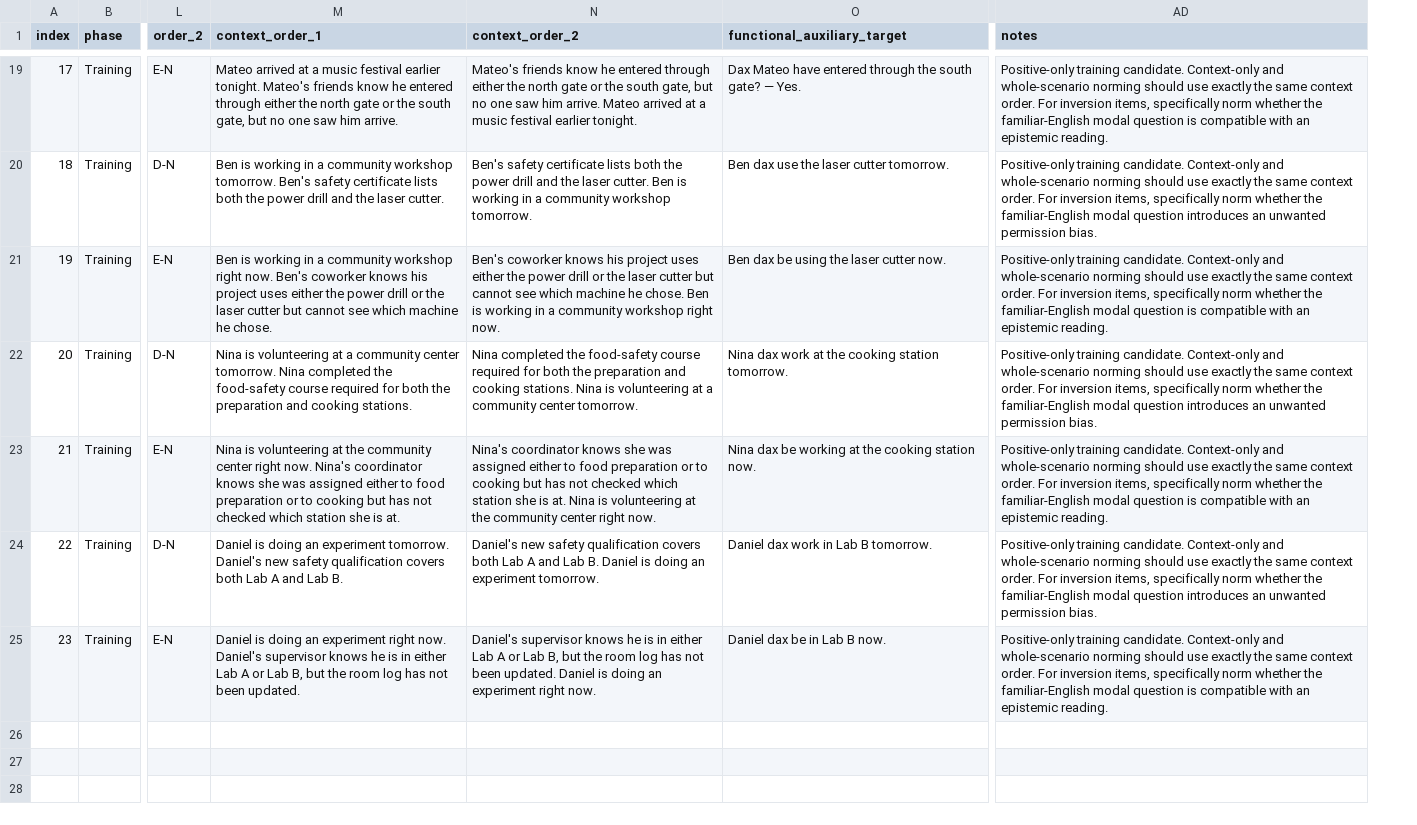
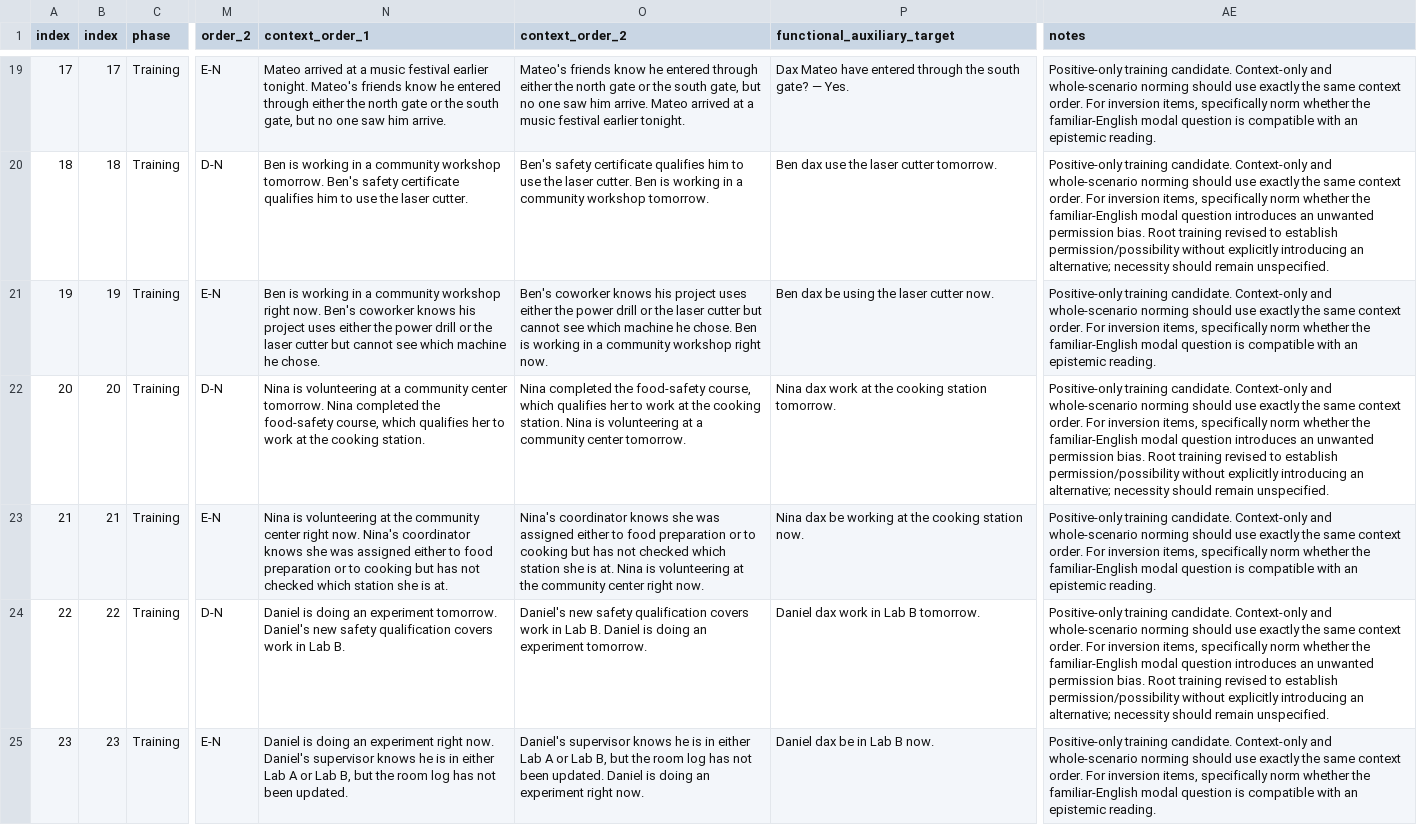
Before and after one commit to lucas-y-li/modal-learning, a CSV file: modal_experiment_v1_training_norming_candidates_with_comprehension.csv, drawn as a sheet; only a part is shown, gaps mark what is left out; addresses are those after the commit; the diff covers the shown part only; the diff names each change by its address in the sheet, - before the commit and + after, or states it on an @@ line.

```diff
--- a/modal_experiment_v1_training_norming_candidates_with_comprehension.csv
+++ b/modal_experiment_v1_training_norming_candidates_with_comprehension.csv
+column B (index), rows 19-25: 17 | 18 | 19 | 20 | 21 | 22 | 23
-N20 (context_order_1): …safety certificate lists both the power drill and the laser…
+N20 (context_order_1): …safety certificate qualifies him to use the laser…
-O20 (context_order_2): …safety certificate lists both the power drill and the laser…
+O20 (context_order_2): …safety certificate qualifies him to use the laser…
-AE20 (notes): …permission bias.
+AE20 (notes): …permission bias. Root training revised to establish permission/possibility without explicitly introducing an alternative; necessity should remain unspecified.
-N22 (context_order_1): …the food-safety course required for both the preparation and cooking stations.
+N22 (context_order_1): …the food-safety course, which qualifies her to work at the cooking station.
-O22 (context_order_2): …the food-safety course required for both the preparation and cooking stations. Nina is…
+O22 (context_order_2): …the food-safety course, which qualifies her to work at the cooking station. Nina is…
-AE22 (notes): …permission bias.
+AE22 (notes): …permission bias. Root training revised to establish permission/possibility without explicitly introducing an alternative; necessity should remain unspecified.
-N24 (context_order_1): …qualification covers both Lab A and Lab B.
+N24 (context_order_1): …qualification covers work in Lab B.
-O24 (context_order_2): …qualification covers both Lab A and Lab B.…
+O24 (context_order_2): …qualification covers work in Lab B.…
-AE24 (notes): …permission bias.
+AE24 (notes): …permission bias. Root training revised to establish permission/possibility without explicitly introducing an alternative; necessity should remain unspecified.
```
Also changed, not shown: 31 edited cells elsewhere in this file, exp1_test_stimulus.csv, 19 other files.
